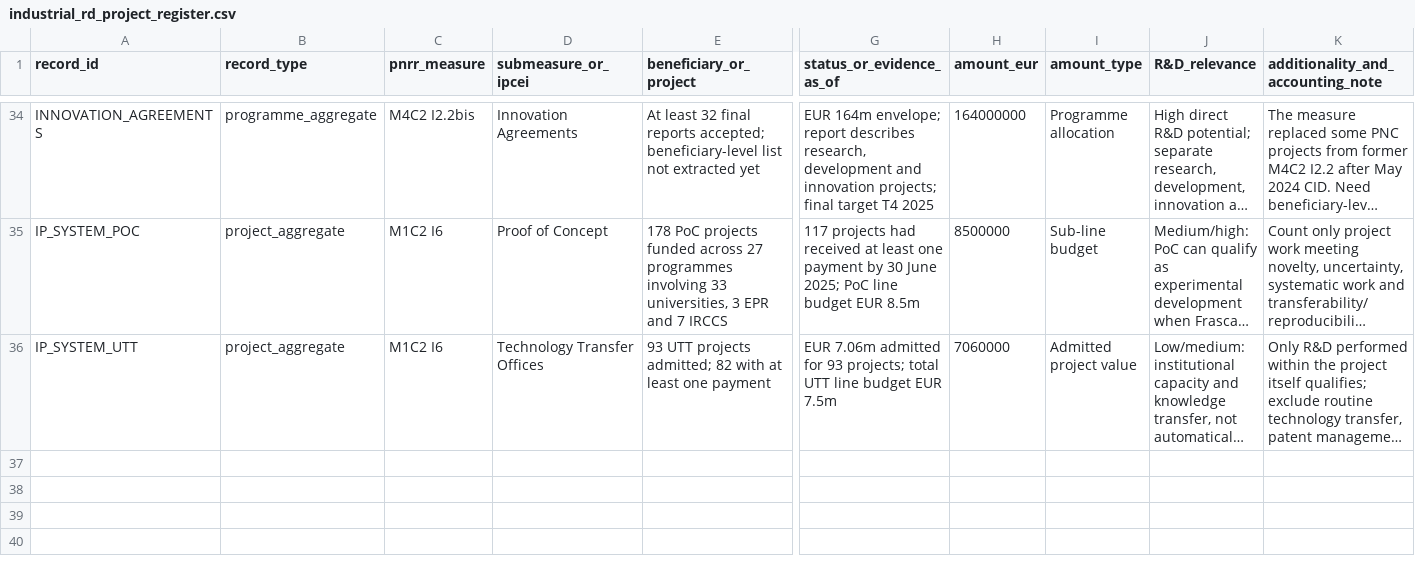
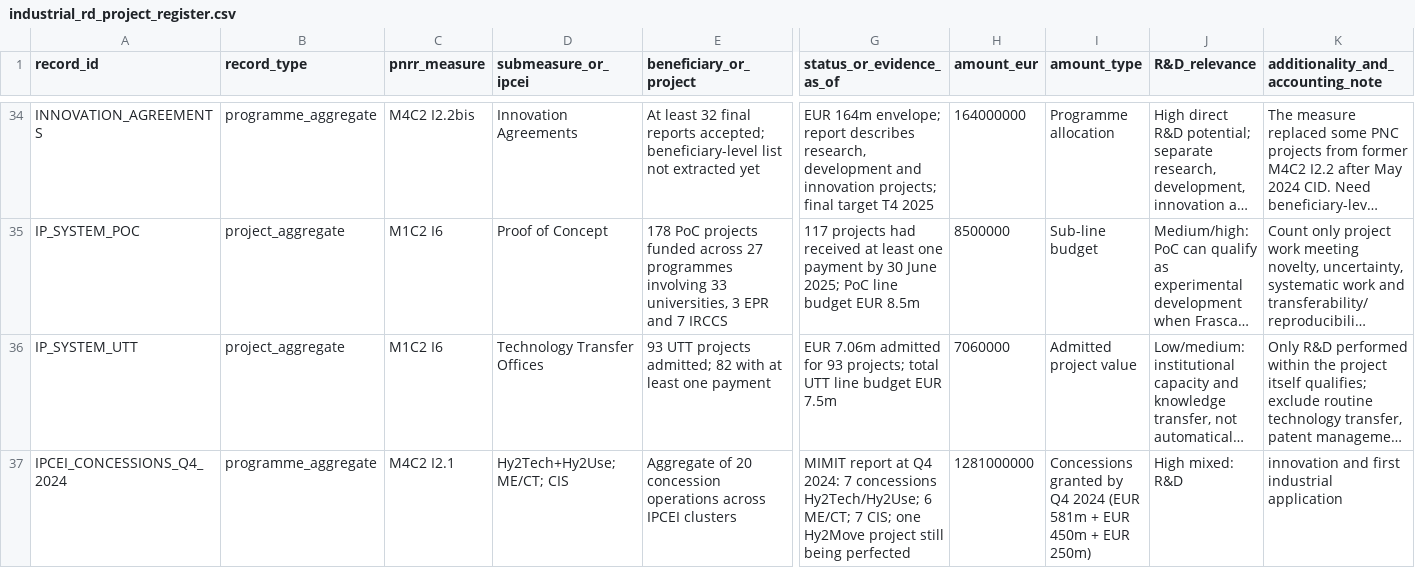
Before and after one commit to mapemar/italy-rd-investment-shock, a CSV file: data/processed/industrial_rd_project_register.csv, drawn as a sheet; only a part is shown, gaps mark what is left out; long unchanged cells end in …; rows hold the shown columns only; the diff names each change by its address in the sheet, - before the commit and + after, or states it on an @@ line.

Commit message:
Add aggregate IPCEI concession evidence

```diff
--- a/data/processed/industrial_rd_project_register.csv
+++ b/data/processed/industrial_rd_project_register.csv
+row 37: IPCEI_CONCESSIONS_Q4_2024 | programme_aggregate | M4C2 I2.1 | Hy2Tech+Hy2Use; ME/CT; CIS | Aggregate of 20 concession operations across IPCEI clusters | MIMIT report at Q4 2024: 7 concessions Hy2Tech/Hy2Use; 6 ME/CT; 7 CIS; one Hy2Move project still being perfected | 1281000000 | Concessions granted by Q4 2024 (EUR 581m + EUR 450m + EUR 250m) | High mixed: R&D | innovation and first industrial application
```
